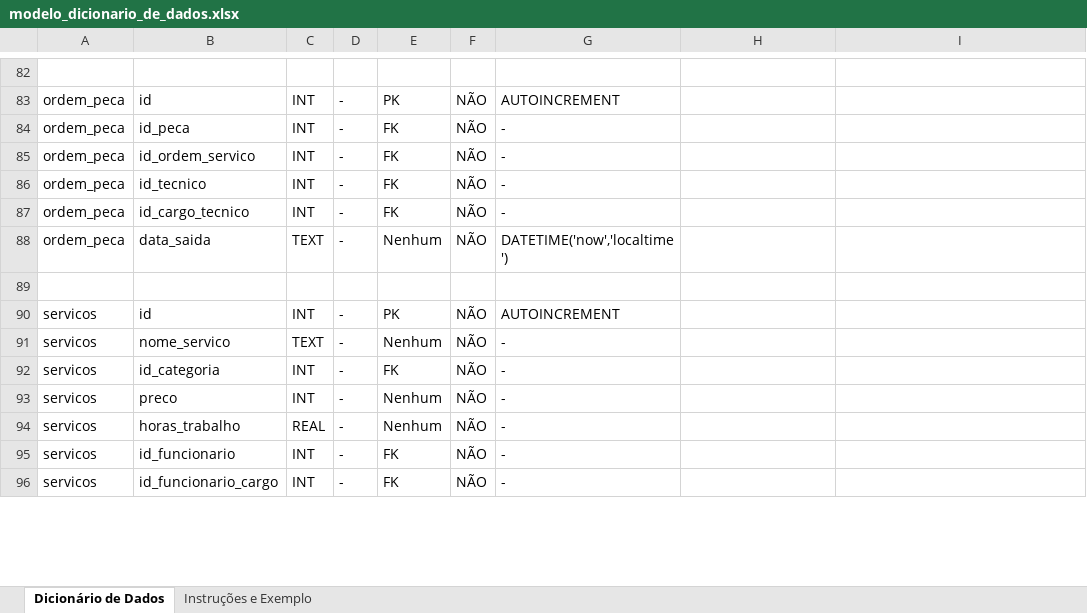
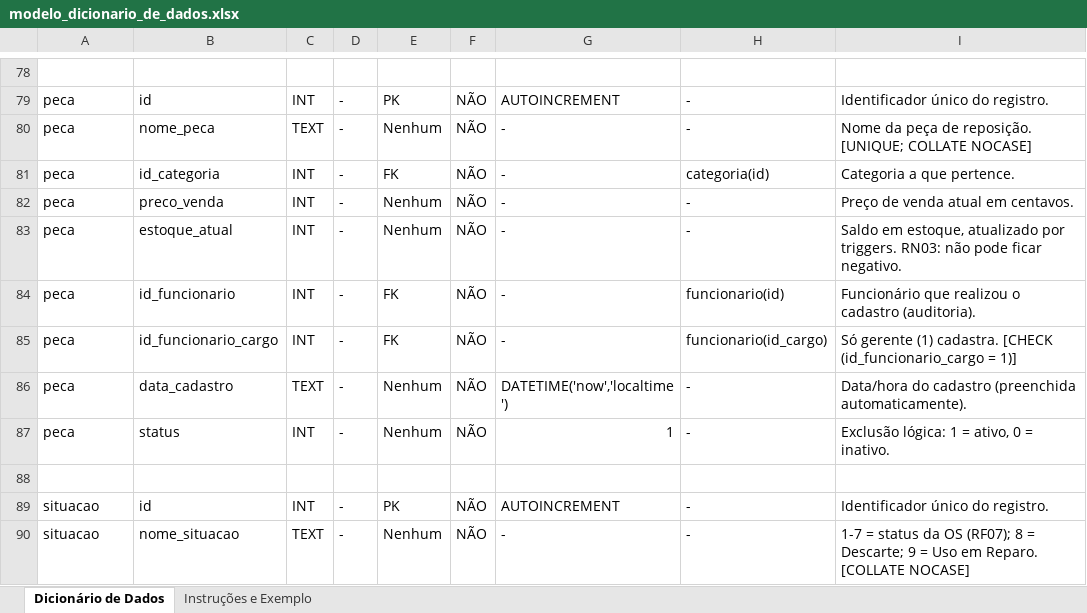
Before and after one commit to SamuelLacerdx/techfix, an Excel workbook: docs/modelo_dicionario_de_dados.xlsx, sheet Dicionário de Dados, drawn as a sheet; only a part is shown, gaps mark what is left out; values as stored, in another font and other column widths than the file's, no cell formats; removed rows and columns are numbered as before the commit, all else as after; the diff covers the shown part only; the diff names each change by its address in the sheet, - before the commit and + after, or states it on an @@ line.

Commit message:
Diagrama e Dicionario atualizado diante o Script do DB

```diff
--- a/docs/modelo_dicionario_de_dados.xlsx (sheet Dicionário de Dados)
+++ b/docs/modelo_dicionario_de_dados.xlsx (sheet Dicionário de Dados)
-A79: ordem_peca
+A79: peca
-H79: (empty)
+H79: -
-I79: (empty)
+I79: Identificador único do registro.
+row 80: peca | nome_peca | TEXT | - | Nenhum | NÃO | - | - | Nome da peça de reposição. [UNIQUE; COLLATE NOCASE]
-A81: ordem_peca
+A81: peca
-B81: id_peca
+B81: id_categoria
-H81: (empty)
+H81: categoria(id)
-I81: (empty)
+I81: Categoria a que pertence.
-row 85: ordem_peca | id_ordem_servico | INT | - | FK | NÃO | -
+row 82: peca | preco_venda | INT | - | Nenhum | NÃO | - | - | Preço de venda atual em centavos.
+row 83: peca | estoque_atual | INT | - | Nenhum | NÃO | - | - | Saldo em estoque, atualizado por triggers. RN03: não pode ficar negativo.
-A84:A86: ordem_peca
+A84:A86: peca
-B84: id_tecnico
+B84: id_funcionario
-H84: (empty)
+H84: funcionario(id)
-I84: (empty)
+I84: Funcionário que realizou o cadastro (auditoria).
-B85: id_cargo_tecnico
+B85: id_funcionario_cargo
-H85: (empty)
+H85: funcionario(id_cargo)
-I85: (empty)
+I85: Só gerente (1) cadastra. [CHECK (id_funcionario_cargo = 1)]
-B86: data_saida
+B86: data_cadastro
-H86: (empty)
+H86: -
-I86: (empty)
+I86: Data/hora do cadastro (preenchida automaticamente).
+row 87: peca | status | INT | - | Nenhum | NÃO | 1 | - | Exclusão lógica: 1 = ativo, 0 = inativo.
-A89:A90: servicos
+A89:A90: situacao
-H89:H90: (empty)
+H89:H90: -
-I89: (empty)
+I89: Identificador único do registro.
-B90: nome_servico
+B90: nome_situacao
-I90: (empty)
+I90: 1-7 = status da OS (RF07); 8 = Descarte; 9 = Uso em Reparo. [COLLATE NOCASE]
-row 92: servicos | id_categoria | INT | - | FK | NÃO | -
-row 93: servicos | preco | INT | - | Nenhum | NÃO | -
-row 94: servicos | horas_trabalho | REAL | - | Nenhum | NÃO | -
-row 95: servicos | id_funcionario | INT | - | FK | NÃO | -
-row 96: servicos | id_funcionario_cargo | INT | - | FK | NÃO | -
```
Also changed, not shown: 101 added rows, 58 removed rows and 81 edited cells elsewhere in this sheet, cell formats, 1 other file.
